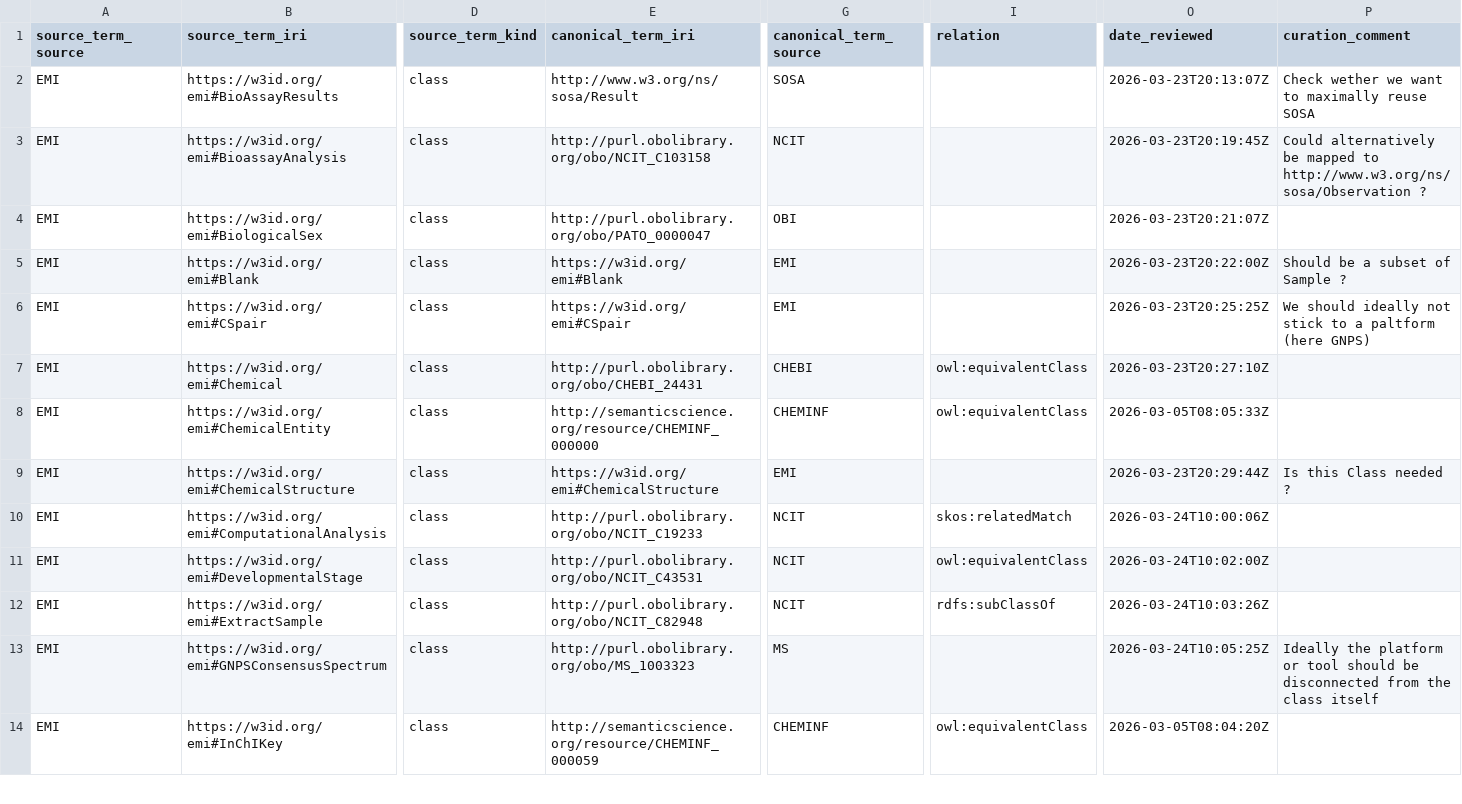
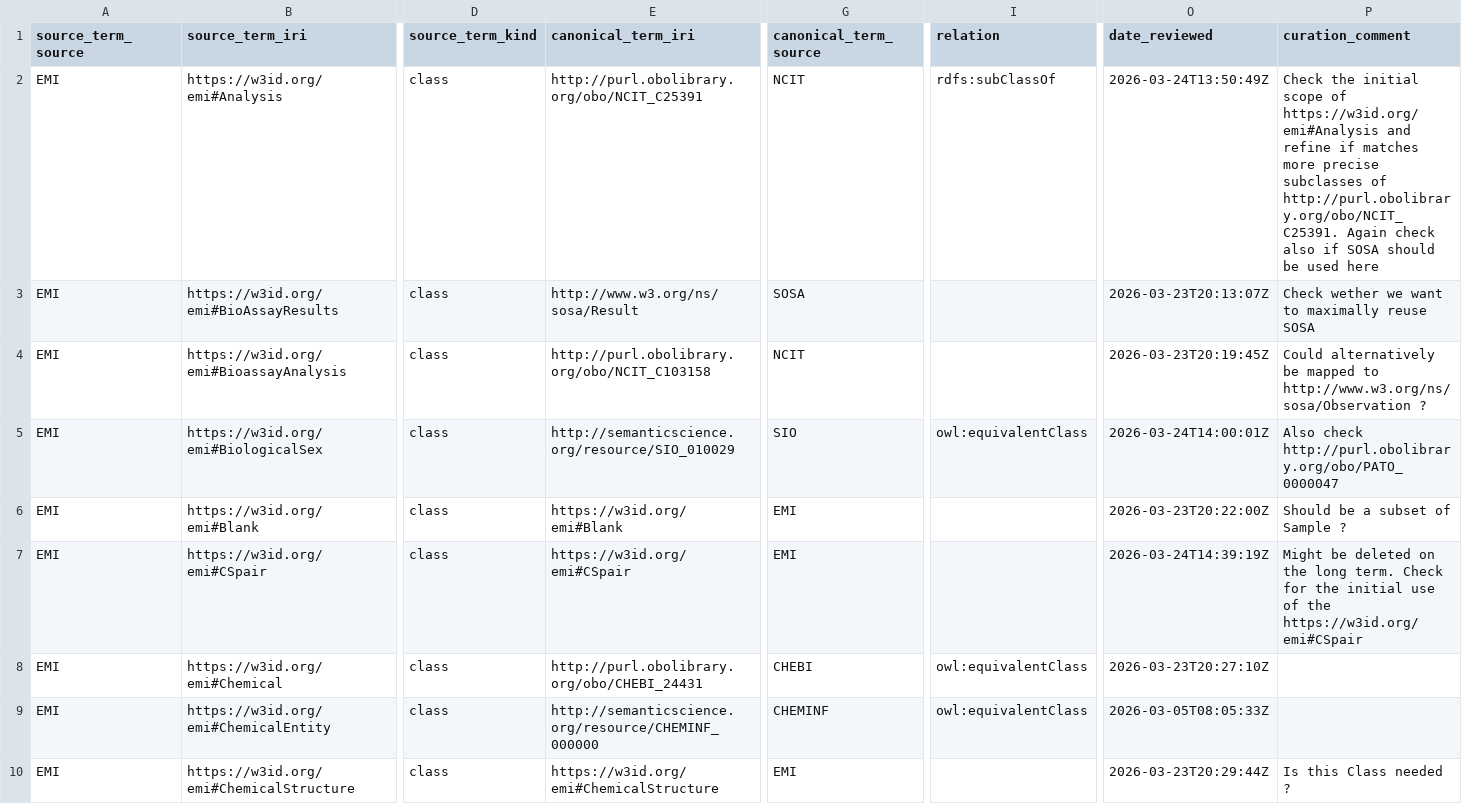
Before and after one commit to commons-research/ontology-weaver, a TSV file: registry/pair_alignment_candidates_emi.tsv, drawn as a sheet; only a part is shown, gaps mark what is left out; the shorter side is filled out with more unchanged rows; addresses are those after the commit; rows hold the shown columns only; the diff names each change by its address in the sheet, - before the commit and + after, or states it on an @@ line.

Commit message:
Update biological sex entry and refine curation comments in pair alignment candidates

```diff
--- a/registry/pair_alignment_candidates_emi.tsv
+++ b/registry/pair_alignment_candidates_emi.tsv
+row 2: EMI | https://w3id.org/emi#Analysis | class | http://purl.obolibrary.org/obo/NCIT_C25391 | NCIT | rdfs:subClassOf | 2026-03-24T13:50:49Z | Check the initial scope of https://w3id.org/emi#Analysis and refine if matches more precise subclasses of http://purl.obolibrary.org/obo/NCIT_C25391. Again check also if SOSA should be used here
-E5 (canonical_term_iri): http://purl.obolibrary.org/obo/PATO_0000047
+E5 (canonical_term_iri): http://semanticscience.org/resource/SIO_010029
-G5 (canonical_term_source): OBI
+G5 (canonical_term_source): SIO
-I5 (relation): (empty)
+I5 (relation): owl:equivalentClass
-O5 (date_reviewed): 2026-03-23T20:21:07Z
+O5 (date_reviewed): 2026-03-24T14:00:01Z
-P5 (curation_comment): (empty)
+P5 (curation_comment): Also check http://purl.obolibrary.org/obo/PATO_0000047
-O7 (date_reviewed): 2026-03-23T20:25:25Z
+O7 (date_reviewed): 2026-03-24T14:39:19Z
-P7 (curation_comment): We should ideally not stick to a paltform (here GNPS)
+P7 (curation_comment): Might be deleted on the long term. Check for the initial use of the https://w3id.org/emi#CSpair
```
